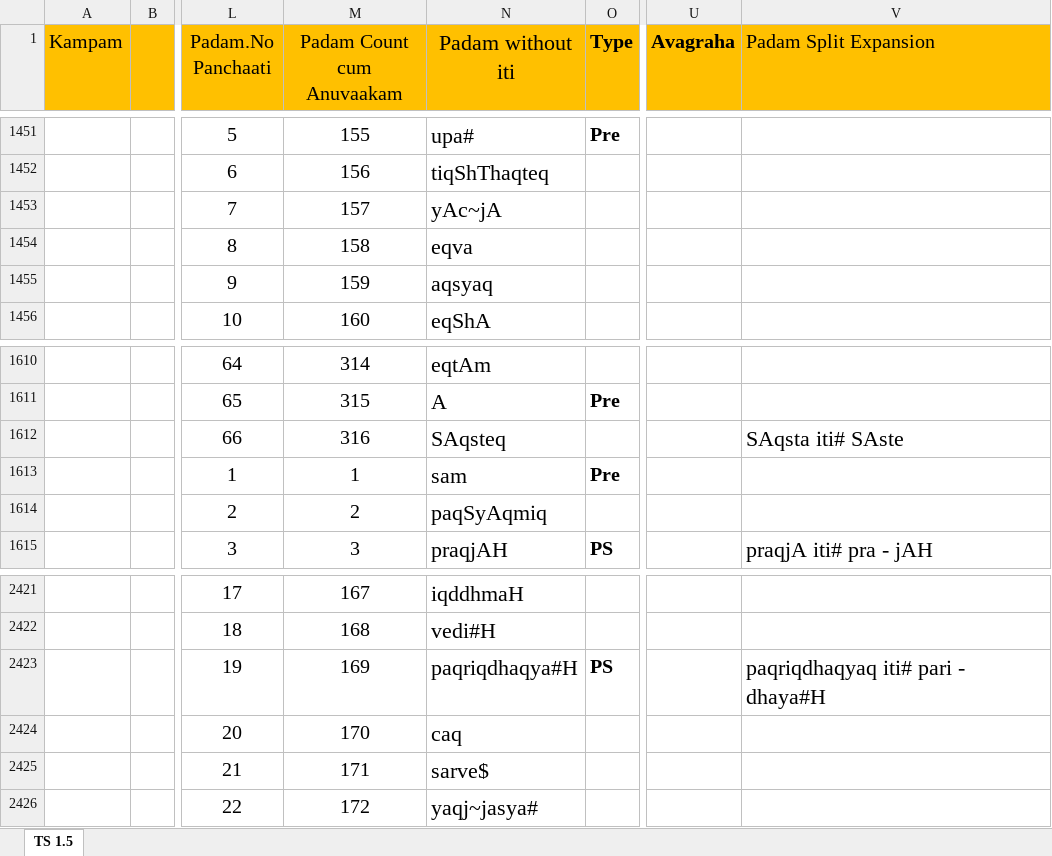
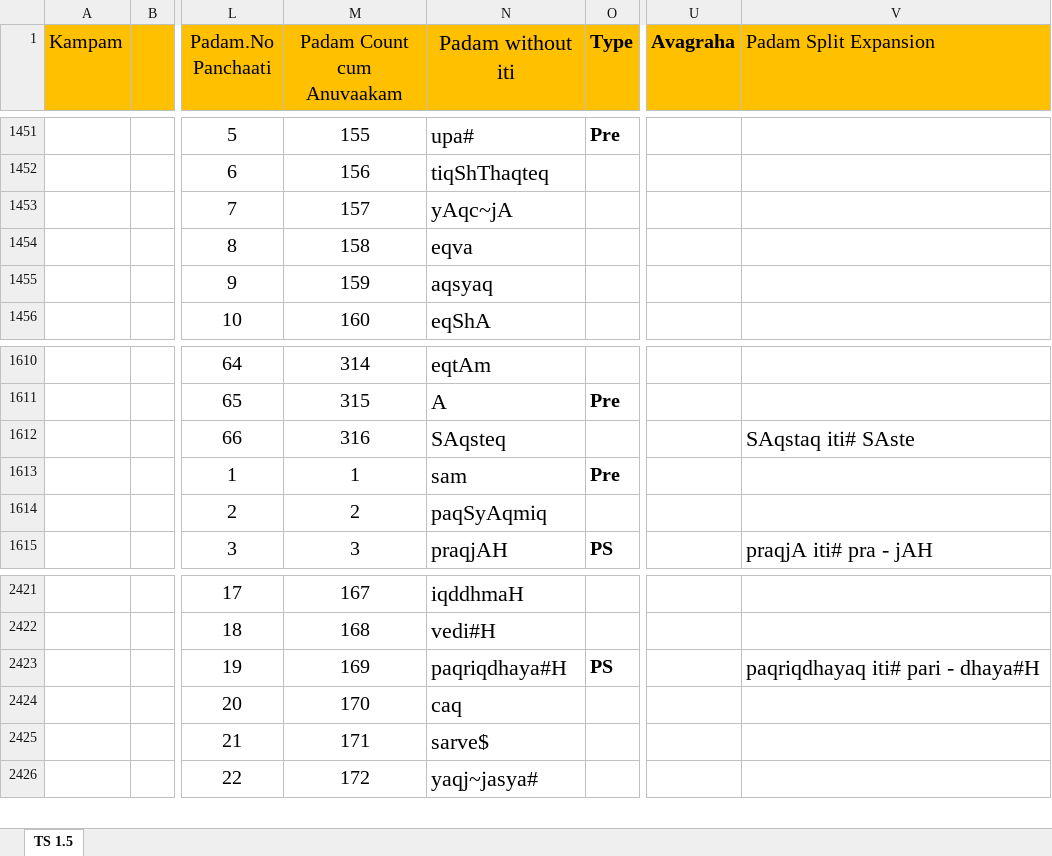
Before and after one commit to KYVeda/texts, an Excel workbook: TS Jatai Working/Padam Input Templates/TS 1.5 Padam Input Template.xlsx, sheet TS 1.5, drawn as a sheet; only a part is shown, gaps mark what is left out; values as stored, in another font and other column widths than the file's, no borders; the diff names each change by its address in the sheet, - before the commit and + after, or states it on an @@ line.

```diff
--- a/TS Jatai Working/Padam Input Templates/TS 1.5 Padam Input Template.xlsx (sheet TS 1.5)
+++ b/TS Jatai Working/Padam Input Templates/TS 1.5 Padam Input Template.xlsx (sheet TS 1.5)
-N1453 (Padam without iti): yAc~jA
+N1453 (Padam without iti): yAqc~jA
-V1612 (Padam Split Expansion): SAqsta iti# SAste
+V1612 (Padam Split Expansion): SAqstaq iti# SAste
-N2423 (Padam without iti): paqriqdhaqya#H
+N2423 (Padam without iti): paqriqdhaya#H
-V2423 (Padam Split Expansion): paqriqdhaqyaq iti# pari - dhaya#H
+V2423 (Padam Split Expansion): paqriqdhayaq iti# pari - dhaya#H
```
Also changed, not shown: 15 other files.
